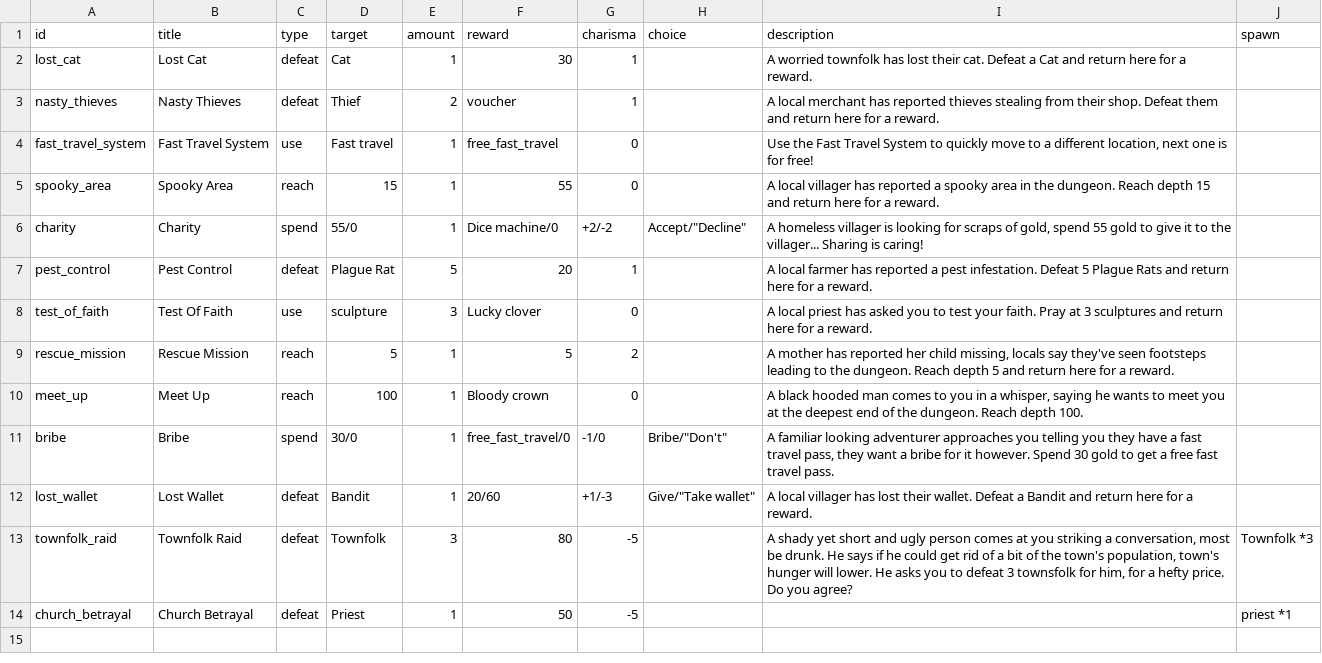
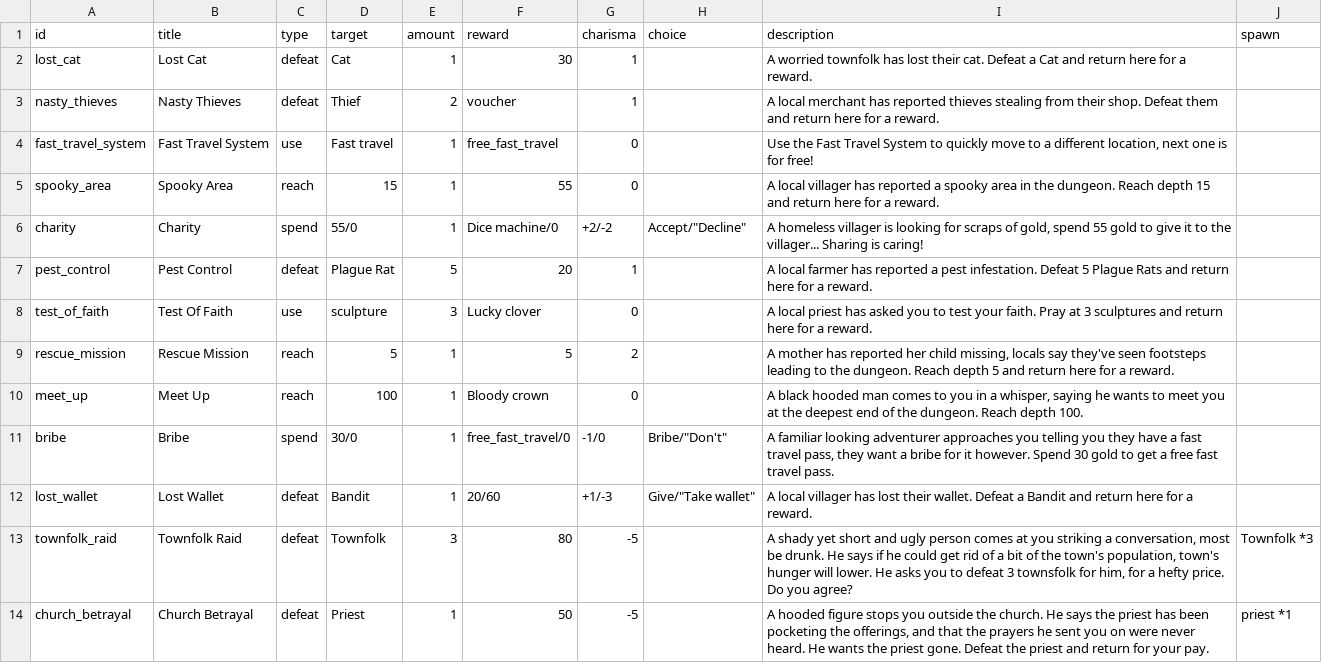
Before and after one commit to sacivashi/PYRPG, a CSV file: data/quests.csv, drawn as a sheet.

```diff
--- a/data/quests.csv
+++ b/data/quests.csv
@@ -13,2 +13,2 @@ lost_wallet,Lost Wallet,defeat,Bandit,1,20/60,+1/-3,"Give"/"Take wallet","A loca
 townfolk_raid,Townfolk Raid,defeat,Townfolk,3,80,-5,,"A shady yet short and ugly person comes at you striking a conversation, most be drunk. He says if he could get rid of a bit of the town's population, town's hunger will lower. He asks you to defeat 3 townsfolk for him, for a hefty price. Do you agree?",Townfolk *3
-church_betrayal,Church Betrayal,defeat,Priest,1,50,-5,,"",priest *1
+church_betrayal,Church Betrayal,defeat,Priest,1,50,-5,,"A hooded figure stops you outside the church. He says the priest has been pocketing the offerings, and that the prayers he sent you on were never heard. He wants the priest gone. Defeat the priest and return for your pay.",priest *1
```
